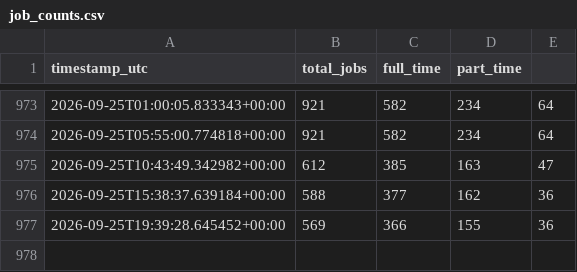
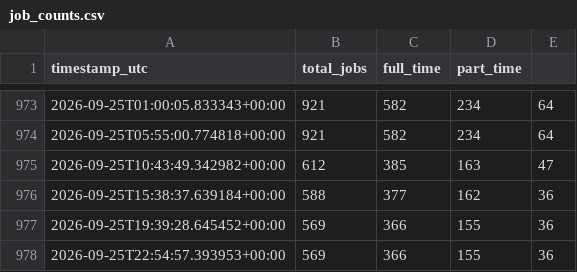
Before and after one commit to aaronisaacs-glitch/mcdonalds-job-tracker, a CSV file: job_counts.csv, drawn as a sheet; only a part is shown, gaps mark what is left out; the diff names each change by its address in the sheet, - before the commit and + after, or states it on an @@ line.

```diff
--- a/job_counts.csv
+++ b/job_counts.csv
+row 978: 2026-09-25T22:54:57.393953+00:00 | 569 | 366 | 155 | 36
```
